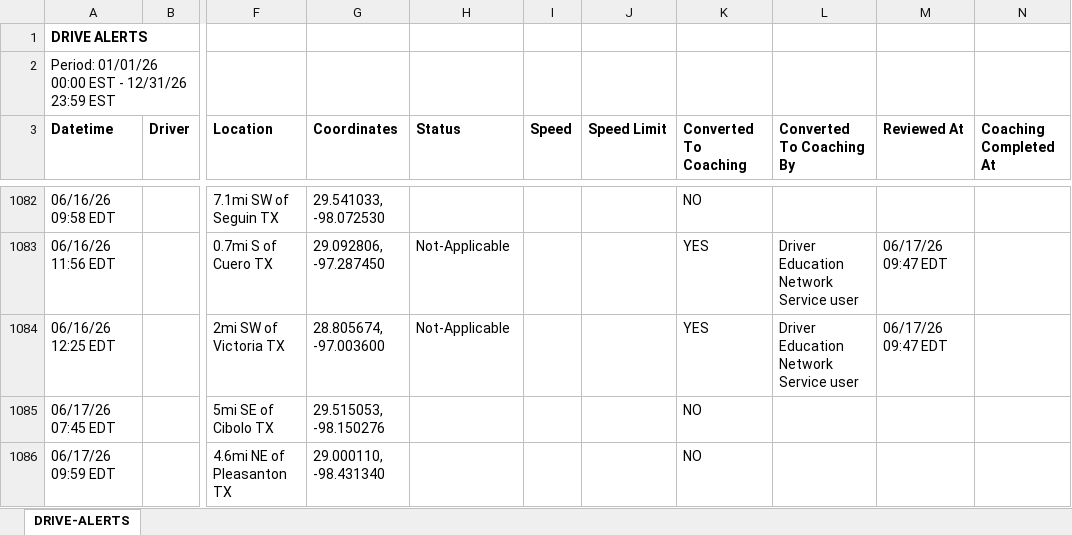
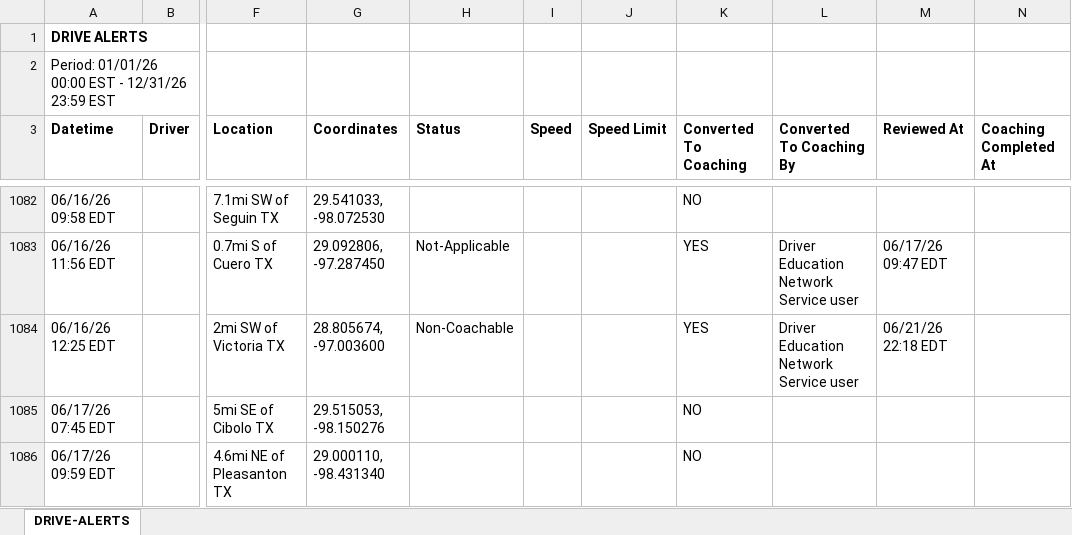
Before and after one commit to jmullins-DEN/Mott-s-Wrecker-Service, an Excel workbook: camera_events.xlsx, sheet DRIVE-ALERTS, drawn as a sheet; only a part is shown, gaps mark what is left out; values as stored, in another font and other column widths than the file's, no borders; the diff covers the shown part only; the diff names each change by its address in the sheet, - before the commit and + after, or states it on an @@ line.

```diff
--- a/camera_events.xlsx (sheet DRIVE-ALERTS)
+++ b/camera_events.xlsx (sheet DRIVE-ALERTS)
-H1084 (Status): Not-Applicable
+H1084 (Status): Non-Coachable
-M1084 (Reviewed At): 06/17/26 09:47 EDT
+M1084 (Reviewed At): 06/21/26 22:18 EDT
```
Also changed, not shown: 24 added rows and 32 edited cells elsewhere in this sheet.
